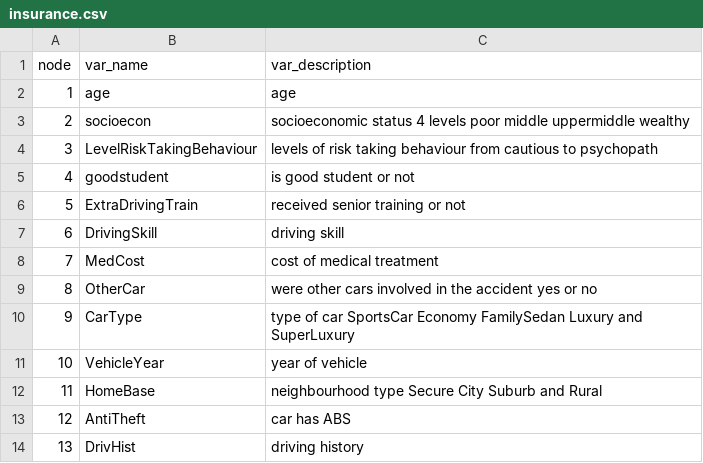
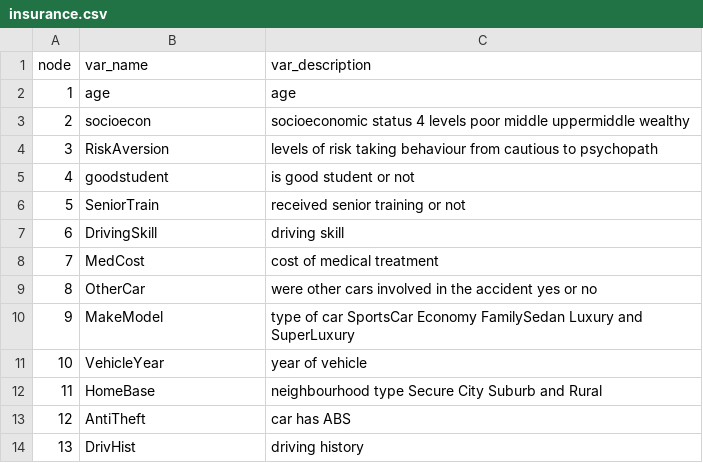
Before and after one commit to StephLong614/Causal-disco-LLM-imperfect-experts, a CSV file: codebooks/insurance.csv, drawn as a sheet; only a part is shown.

Commit message:
Update insurance.csv
names

```diff
--- a/codebooks/insurance.csv
+++ b/codebooks/insurance.csv
@@ -3,5 +3,5 @@ node,var_name,var_description
 2,socioecon,socioeconomic status 4 levels poor middle uppermiddle wealthy
-3,LevelRiskTakingBehaviour,levels of risk taking behaviour from cautious to psychopath
+3,RiskAversion,levels of risk taking behaviour from cautious to psychopath
 4,goodstudent, is good student or not
-5,ExtraDrivingTrain,received senior training or not
+5,SeniorTrain,received senior training or not
 6,DrivingSkill,driving skill
@@ -9,3 +9,3 @@ node,var_name,var_description
 8,OtherCar, were other cars involved in the accident yes or no
-9,CarType,type of car SportsCar Economy FamilySedan Luxury and SuperLuxury
+9,MakeModel,type of car SportsCar Economy FamilySedan Luxury and SuperLuxury
 10,VehicleYear,year of vehicle
```
